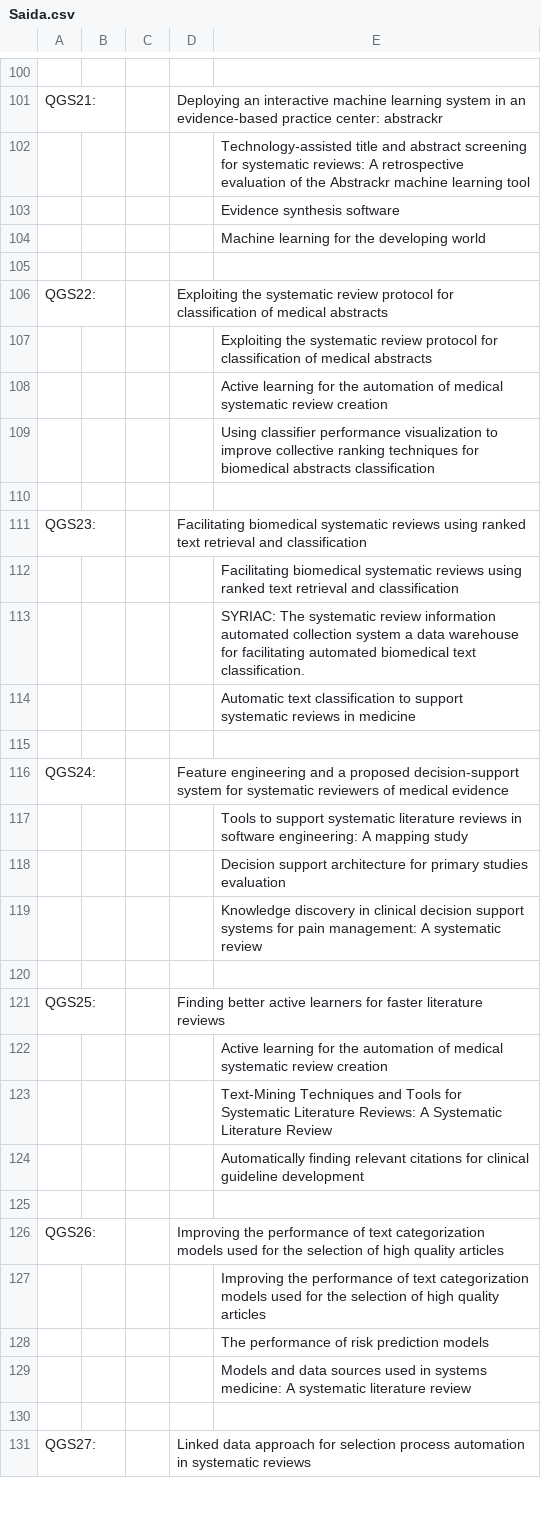
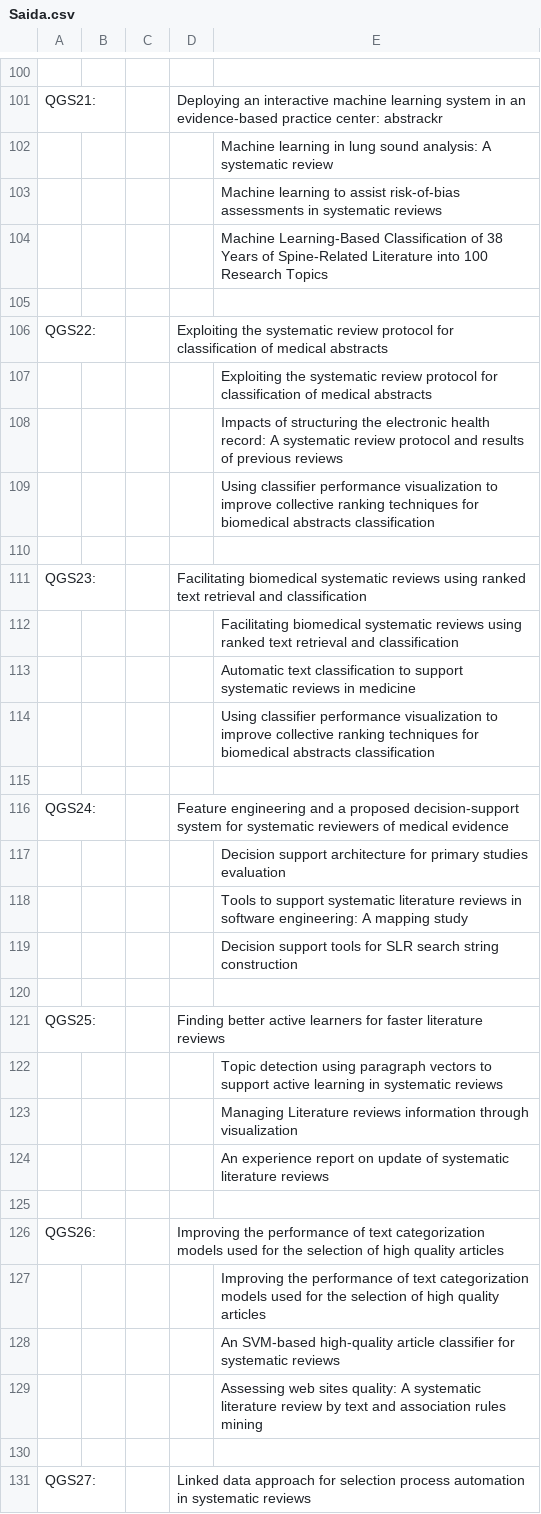
Before and after one commit to LeoFuchs/Masters, a CSV file: Code/Saida.csv, drawn as a sheet; only a part is shown, gaps mark what is left out; removed rows and columns are numbered as before the commit, all else as after; the diff covers the shown part only; the diff names each change by its address in the sheet, - before the commit and + after, or states it on an @@ line.

```diff
--- a/Code/Saida.csv
+++ b/Code/Saida.csv
-E102: Technology-assisted title and abstract screening for systematic reviews: A retrospective evaluation of the Abstrackr machine learning tool
+E102: Machine learning in lung sound analysis: A systematic review
-E103: Evidence synthesis software
+E103: Machine learning to assist risk-of-bias assessments in systematic reviews
-E104: Machine learning for the developing world
+E104: Machine Learning-Based Classification of 38 Years of Spine-Related Literature into 100 Research Topics
-E108: Active learning for the automation of medical systematic review creation
+E108: Impacts of structuring the electronic health record: A systematic review protocol and results of previous reviews
-row 113:  |  |  |  | SYRIAC: The systematic review information automated collection system a data warehouse for facilitating automated biomedical text classification.
+row 114:  |  |  |  | Using classifier performance visualization to improve collective ranking techniques for biomedical abstracts classification
+row 117:  |  |  |  | Decision support architecture for primary studies evaluation
-E119: Decision support architecture for primary studies evaluation
+E119: Decision support tools for SLR search string construction
-row 119:  |  |  |  | Knowledge discovery in clinical decision support systems for pain management: A systematic review
-E122: Active learning for the automation of medical systematic review creation
+E122: Topic detection using paragraph vectors to support active learning in systematic reviews
-E123: Text-Mining Techniques and Tools for Systematic Literature Reviews: A Systematic Literature Review
+E123: Managing Literature reviews information through visualization
-E124: Automatically finding relevant citations for clinical guideline development
+E124: An experience report on update of systematic literature reviews
-E128: The performance of risk prediction models
+E128: An SVM-based high-quality article classifier for systematic reviews
-E129: Models and data sources used in systems medicine: A systematic literature review
+E129: Assessing web sites quality: A systematic literature review by text and association rules mining
```
Also changed, not shown: 27 added rows, 27 removed rows, 1 moved row and 39 edited cells elsewhere in this file, 3 other files.
